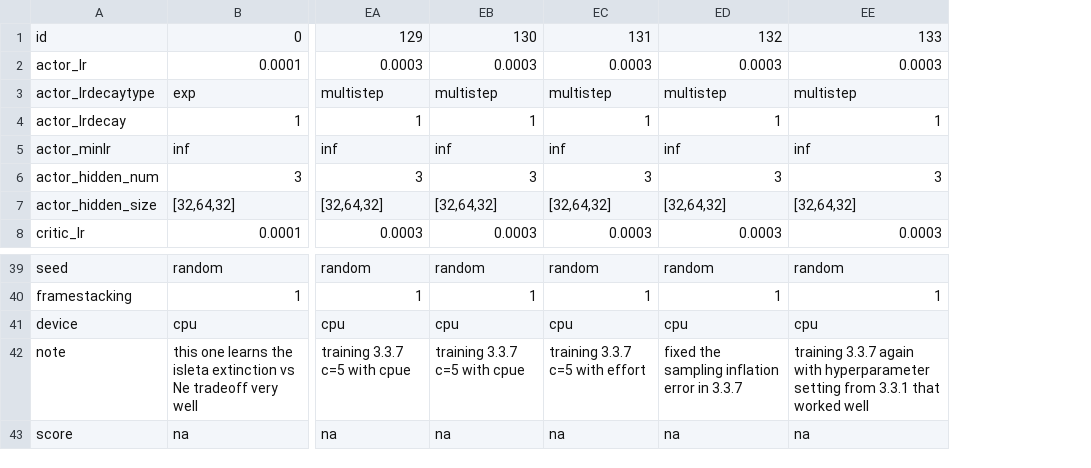
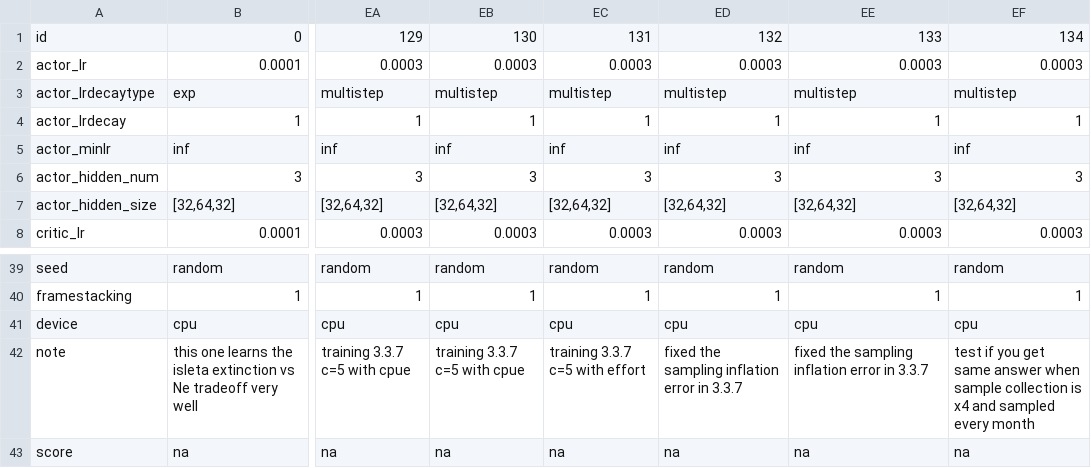
Before and after one commit to hyunseoky9/Hatchery-operation-2, a CSV file: hyperparamsets/Hatchery3.x TD3bests.csv, drawn as a sheet; only a part is shown, gaps mark what is left out; the diff names each change by its address in the sheet, - before the commit and + after, or states it on an @@ line.

Commit message:
134

```diff
--- a/hyperparamsets/Hatchery3.x TD3bests.csv
+++ b/hyperparamsets/Hatchery3.x TD3bests.csv
+column EF, rows 1-8: 134 | 0.0003 | multistep | 1 | inf | 3 | [32,64,32] | 0.0003; rows 39-43: random | 1 | cpu | test if you get same answer when sample collection is x4 and sampled every month | na
-EE42: training 3.3.7 again with hyperparameter setting from 3.3.1 that worked well
+EE42: fixed the sampling inflation error in 3.3.7
```
